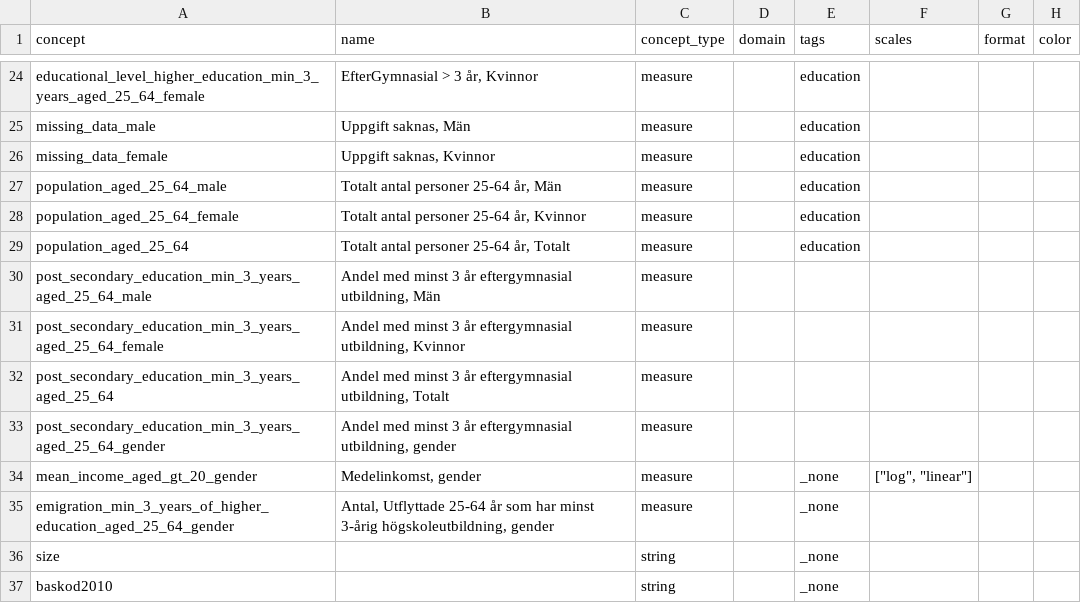
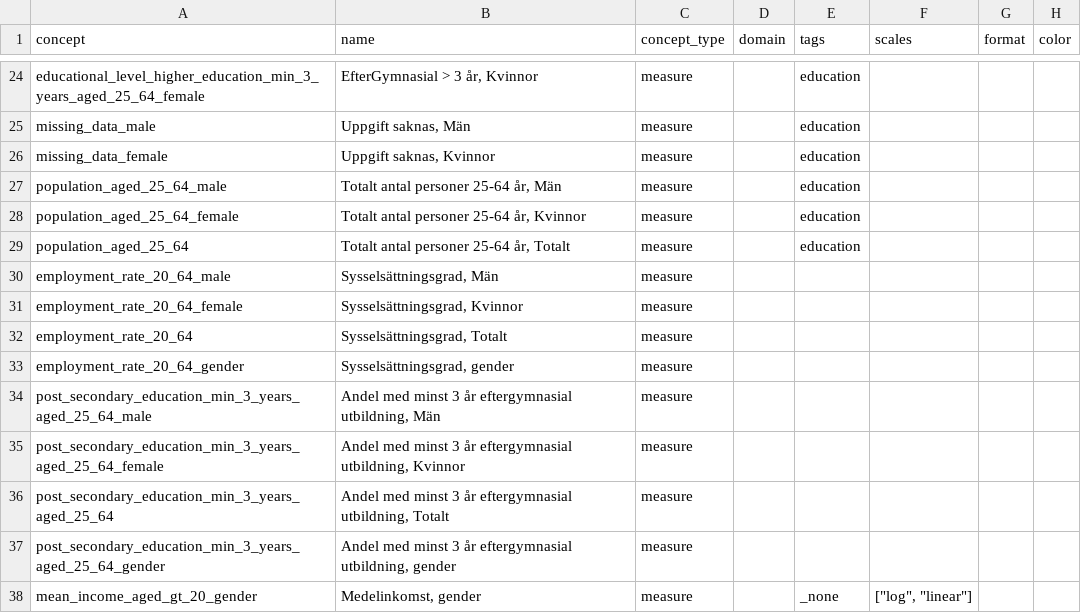
Before and after one commit to open-numbers/ddf--sodertornsmodellen, a CSV file: ddf--sodertornsmodellen--src/ddf--concepts.csv, drawn as a sheet; only a part is shown, gaps mark what is left out; the shorter side is filled out with more unchanged rows.

Commit message:
employment rate for male, female, total and gender is available

```diff
--- a/ddf--sodertornsmodellen--src/ddf--concepts.csv
+++ b/ddf--sodertornsmodellen--src/ddf--concepts.csv
@@ -29,2 +29,6 @@ population_aged_25_64_female,"Totalt antal personer 25-64 år, Kvinnor",measure,
 population_aged_25_64,"Totalt antal personer 25-64 år, Totalt",measure,,education,,,
+employment_rate_20_64_male,"Sysselsättningsgrad, Män",measure,,,,,
+employment_rate_20_64_female,"Sysselsättningsgrad, Kvinnor",measure,,,,,
+employment_rate_20_64,"Sysselsättningsgrad, Totalt",measure,,,,,
+employment_rate_20_64_gender,"Sysselsättningsgrad, gender",measure,,,,,
 post_secondary_education_min_3_years_aged_25_64_male,"Andel med minst 3 år eftergymnasial utbildning, Män",measure,,,,,
```
Also changed, not shown: 6 other files.
